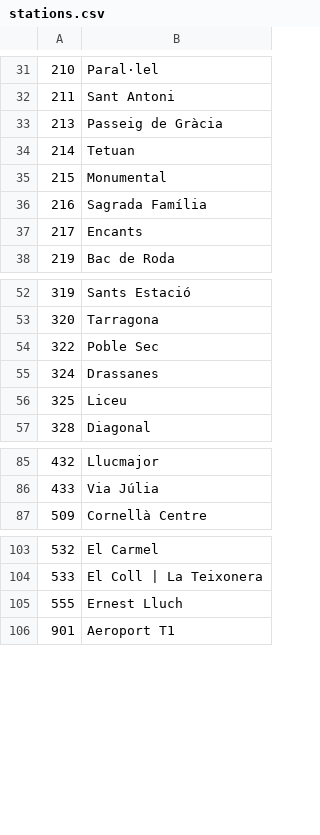
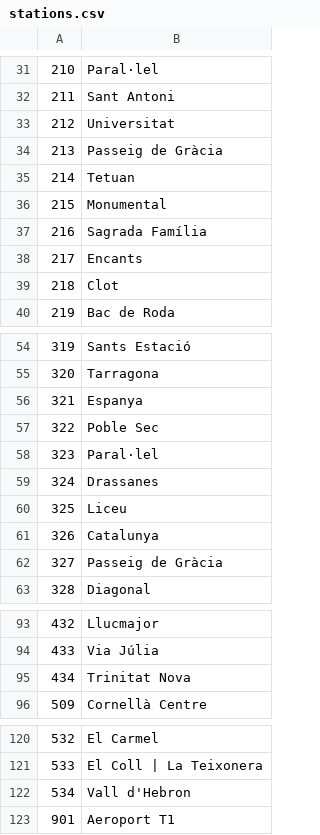
Before and after one commit to mauriciosalichs/metrobcn, a CSV file: stations.csv, drawn as a sheet; only a part is shown, gaps mark what is left out; the diff covers the shown part only.

```diff
--- a/stations.csv
+++ b/stations.csv
@@ -32,2 +32,3 @@
 211,Sant Antoni
+212,Universitat
 213,Passeig de Gràcia
@@ -37,2 +38,3 @@
 217,Encants
+218,Clot
 219,Bac de Roda
@@ -53,5 +55,9 @@
 320,Tarragona
+321,Espanya
 322,Poble Sec
+323,Paral·lel
 324,Drassanes
 325,Liceu
+326,Catalunya
+327,Passeig de Gràcia
 328,Diagonal
@@ -86,2 +94,3 @@
 433,Via Júlia
+434,Trinitat Nova
 509,Cornellà Centre
@@ -104,3 +121,3 @@
 533,El Coll | La Teixonera
-555,Ernest Lluch
+534,Vall d'Hebron
 901,Aeroport T1
```
Also changed, not shown: 9 added rows and 5 removed rows elsewhere in this file, 1 other file.
